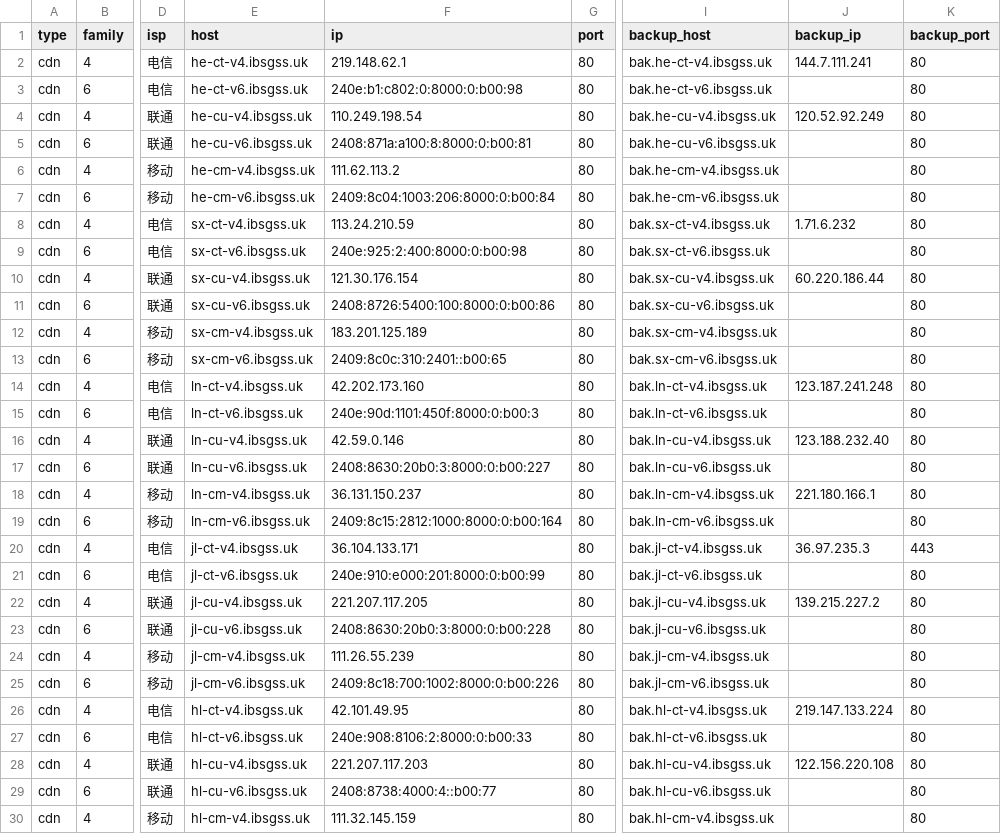
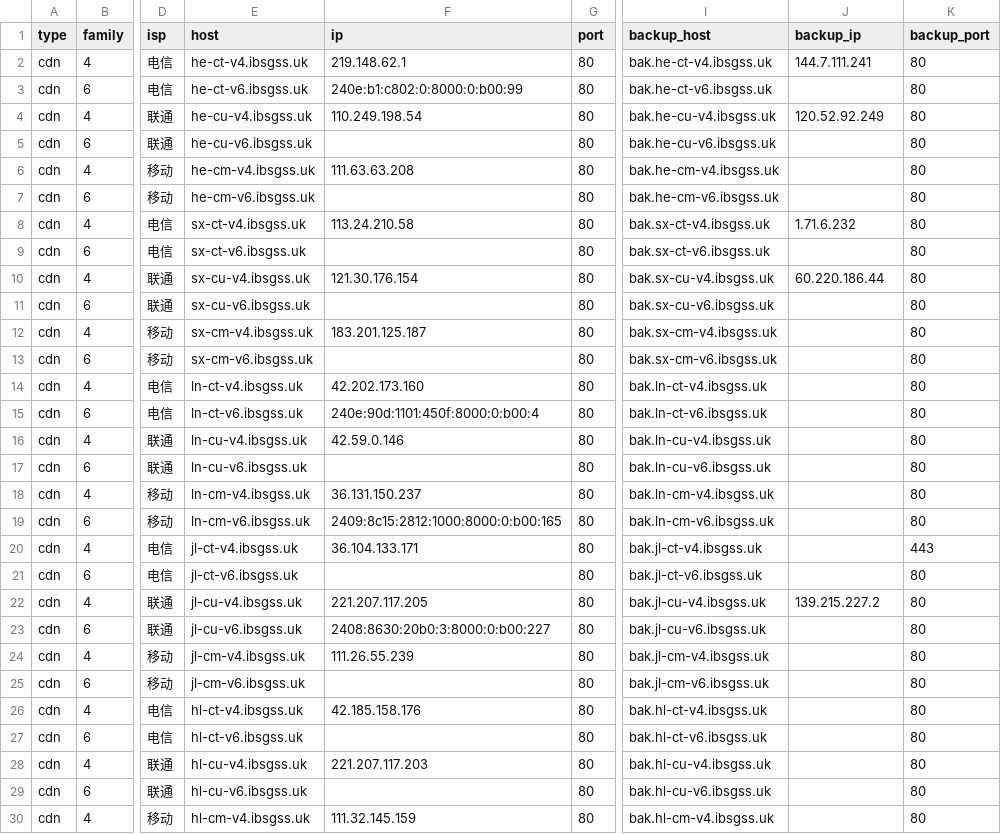
Before and after one commit to Tozward/TcpQuality, a TSV file: nodes/cdn.tsv, drawn as a sheet; only a part is shown, gaps mark what is left out; the diff covers the shown part only; the diff names each change by its address in the sheet, - before the commit and + after, or states it on an @@ line.

```diff
--- a/nodes/cdn.tsv
+++ b/nodes/cdn.tsv
-F3 (ip): 240e:b1:c802:0:8000:0:b00:98
+F3 (ip): 240e:b1:c802:0:8000:0:b00:99
-F5 (ip): 2408:871a:a100:8:8000:0:b00:81
+F5 (ip): (empty)
-F6 (ip): 111.62.113.2
+F6 (ip): 111.63.63.208
-F7 (ip): 2409:8c04:1003:206:8000:0:b00:84
+F7 (ip): (empty)
-F8 (ip): 113.24.210.59
+F8 (ip): 113.24.210.58
-F9 (ip): 240e:925:2:400:8000:0:b00:98
+F9 (ip): (empty)
-F11 (ip): 2408:8726:5400:100:8000:0:b00:86
+F11 (ip): (empty)
-F12 (ip): 183.201.125.189
+F12 (ip): 183.201.125.187
-F13 (ip): 2409:8c0c:310:2401::b00:65
+F13 (ip): (empty)
-J14 (backup_ip): 123.187.241.248
+J14 (backup_ip): (empty)
-F15 (ip): 240e:90d:1101:450f:8000:0:b00:3
+F15 (ip): 240e:90d:1101:450f:8000:0:b00:4
-J16 (backup_ip): 123.188.232.40
+J16 (backup_ip): (empty)
-F17 (ip): 2408:8630:20b0:3:8000:0:b00:227
+F17 (ip): (empty)
-J18 (backup_ip): 221.180.166.1
+J18 (backup_ip): (empty)
-F19 (ip): 2409:8c15:2812:1000:8000:0:b00:164
+F19 (ip): 2409:8c15:2812:1000:8000:0:b00:165
-J20 (backup_ip): 36.97.235.3
+J20 (backup_ip): (empty)
-F21 (ip): 240e:910:e000:201:8000:0:b00:99
+F21 (ip): (empty)
-F23 (ip): 2408:8630:20b0:3:8000:0:b00:228
+F23 (ip): 2408:8630:20b0:3:8000:0:b00:227
-F25 (ip): 2409:8c18:700:1002:8000:0:b00:226
+F25 (ip): (empty)
-F26 (ip): 42.101.49.95
+F26 (ip): 42.185.158.176
-J26 (backup_ip): 219.147.133.224
+J26 (backup_ip): (empty)
-F27 (ip): 240e:908:8106:2:8000:0:b00:33
+F27 (ip): (empty)
-J28 (backup_ip): 122.156.220.108
+J28 (backup_ip): (empty)
-F29 (ip): 2408:8738:4000:4::b00:77
+F29 (ip): (empty)
```
Also changed, not shown: 174 edited cells elsewhere in this file, nodes/all.tsv, nodes/apple6.tsv, 4 other files.
